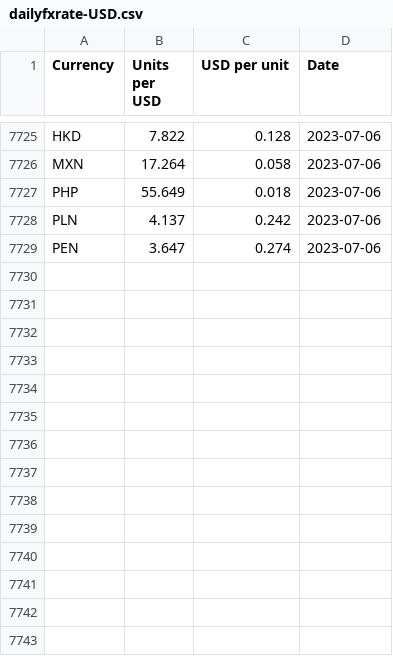
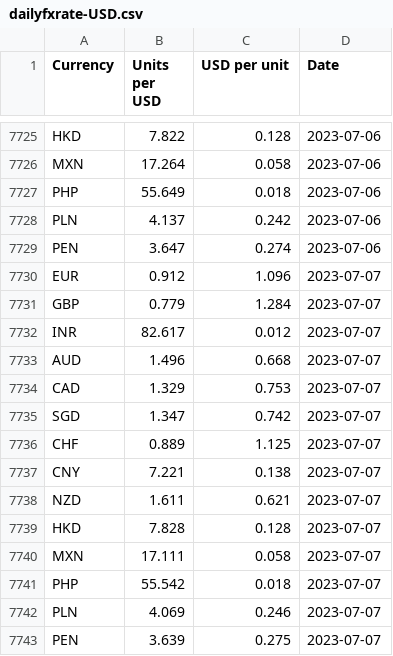
Before and after one commit to nattanarcilla/brc-pythonscripts, a CSV file: dailyfxrate-USD.csv, drawn as a sheet; only a part is shown, gaps mark what is left out.

```diff
--- a/dailyfxrate-USD.csv
+++ b/dailyfxrate-USD.csv
@@ -7729 +7729,15 @@ PLN,4.137,0.242,2023-07-06
 PEN,3.647,0.274,2023-07-06
+EUR,0.912,1.096,2023-07-07
+GBP,0.779,1.284,2023-07-07
+INR,82.617,0.012,2023-07-07
+AUD,1.496,0.668,2023-07-07
+CAD,1.329,0.753,2023-07-07
+SGD,1.347,0.742,2023-07-07
+CHF,0.889,1.125,2023-07-07
+CNY,7.221,0.138,2023-07-07
+NZD,1.611,0.621,2023-07-07
+HKD,7.828,0.128,2023-07-07
+MXN,17.111,0.058,2023-07-07
+PHP,55.542,0.018,2023-07-07
+PLN,4.069,0.246,2023-07-07
+PEN,3.639,0.275,2023-07-07
```
Also changed, not shown: dailyfxrate-HKD.csv.
